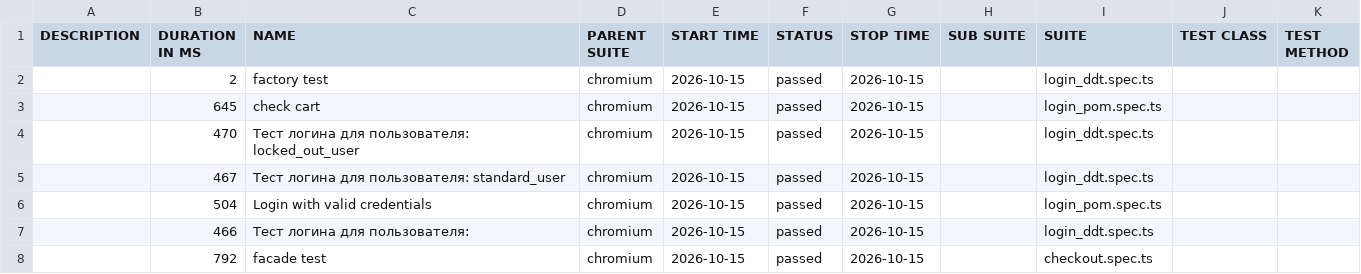
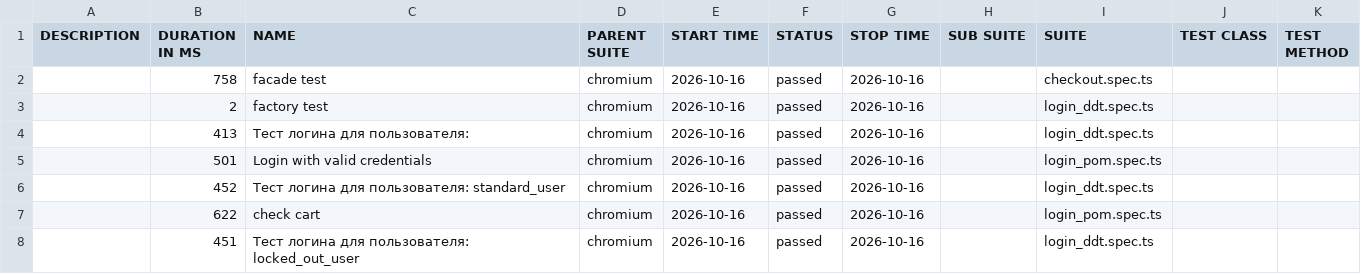
Before and after one commit to McRonnic/playwright-practice, a CSV file: data/suites.csv, drawn as a sheet.

```diff
--- a/data/suites.csv
+++ b/data/suites.csv
@@ -1,8 +1,8 @@
 "DESCRIPTION","DURATION IN MS","NAME","PARENT SUITE","START TIME","STATUS","STOP TIME","SUB SUITE","SUITE","TEST CLASS","TEST METHOD"
-"","2","factory test","chromium","2026-10-15","passed","2026-10-15","","login_ddt.spec.ts","",""
-"","645","check cart","chromium","2026-10-15","passed","2026-10-15","","login_pom.spec.ts","",""
-"","470","Тест логина для пользователя: locked_out_user","chromium","2026-10-15","passed","2026-10-15","","login_ddt.spec.ts","",""
-"","467","Тест логина для пользователя: standard_user","chromium","2026-10-15","passed","2026-10-15","","login_ddt.spec.ts","",""
-"","504","Login with valid credentials","chromium","2026-10-15","passed","2026-10-15","","login_pom.spec.ts","",""
-"","466","Тест логина для пользователя:","chromium","2026-10-15","passed","2026-10-15","","login_ddt.spec.ts","",""
-"","792","facade test","chromium","2026-10-15","passed","2026-10-15","","checkout.spec.ts","",""
+"","758","facade test","chromium","2026-10-16","passed","2026-10-16","","checkout.spec.ts","",""
+"","2","factory test","chromium","2026-10-16","passed","2026-10-16","","login_ddt.spec.ts","",""
+"","413","Тест логина для пользователя:","chromium","2026-10-16","passed","2026-10-16","","login_ddt.spec.ts","",""
+"","501","Login with valid credentials","chromium","2026-10-16","passed","2026-10-16","","login_pom.spec.ts","",""
+"","452","Тест логина для пользователя: standard_user","chromium","2026-10-16","passed","2026-10-16","","login_ddt.spec.ts","",""
+"","622","check cart","chromium","2026-10-16","passed","2026-10-16","","login_pom.spec.ts","",""
+"","451","Тест логина для пользователя: locked_out_user","chromium","2026-10-16","passed","2026-10-16","","login_ddt.spec.ts","",""
```
Also changed, not shown: 46 other files.
